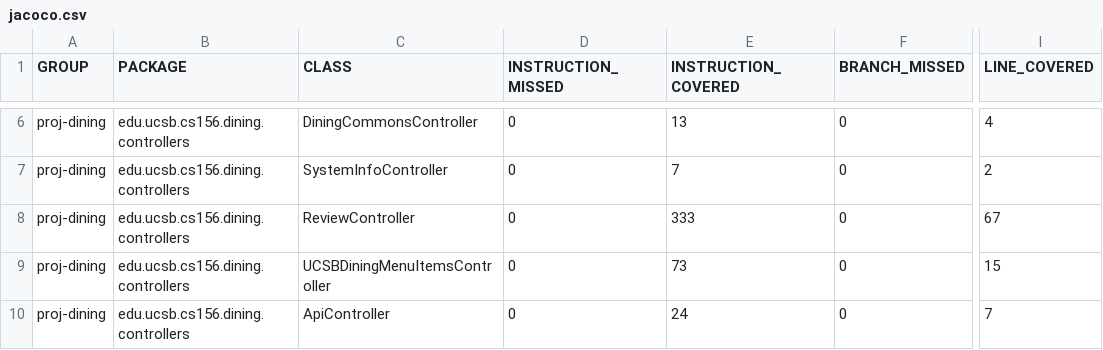
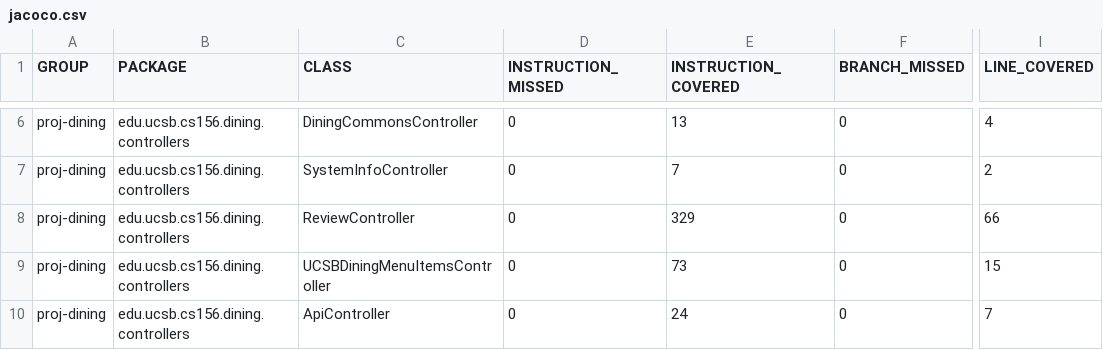
Before and after one commit to ucsb-cs156-s25/proj-dining-s25-10, a CSV file: prs/30/jacoco/jacoco.csv, drawn as a sheet; only a part is shown, gaps mark what is left out; the diff names each change by its address in the sheet, - before the commit and + after, or states it on an @@ line.

```diff
--- a/prs/30/jacoco/jacoco.csv
+++ b/prs/30/jacoco/jacoco.csv
-E8 (INSTRUCTION_COVERED): 333
+E8 (INSTRUCTION_COVERED): 329
-I8 (LINE_COVERED): 67
+I8 (LINE_COVERED): 66
```
Also changed, not shown: 7 other files.
